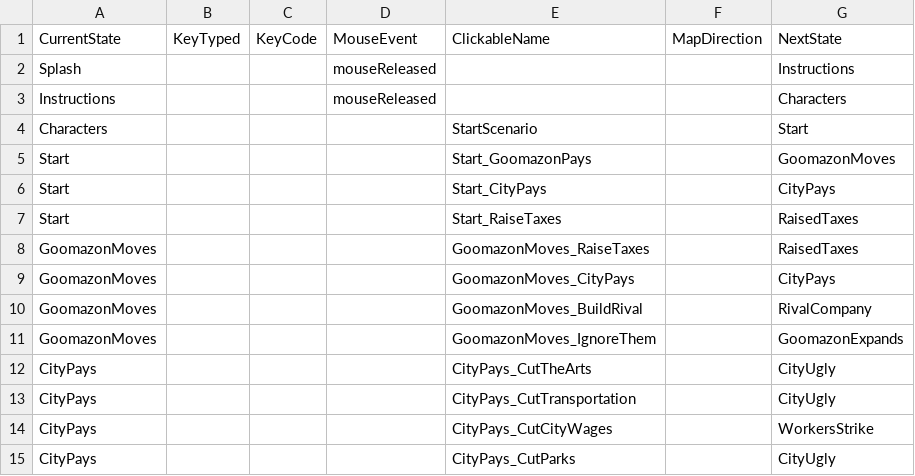
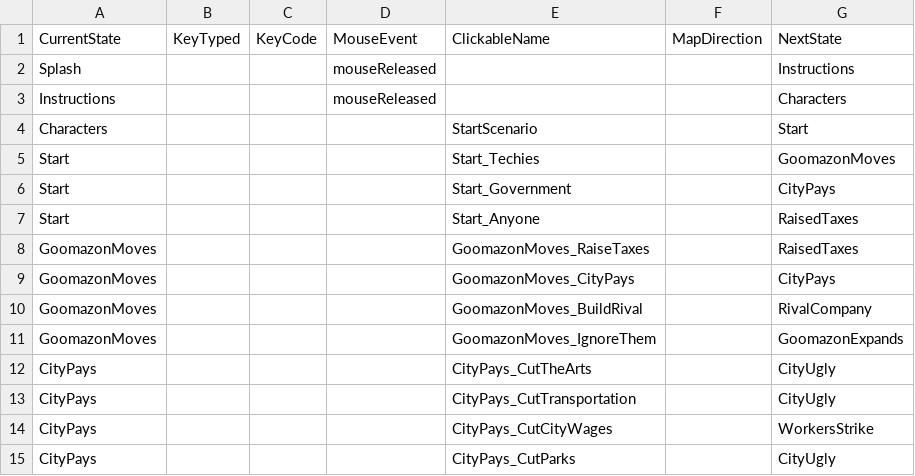
Before and after one commit to tjwong/Project3_SpeculativeInvention, a CSV file: data/interactionTable.csv, drawn as a sheet.

```diff
--- a/data/interactionTable.csv
+++ b/data/interactionTable.csv
@@ -4,5 +4,5 @@ Instructions,,,mouseReleased,,,Characters
 Characters,,,,StartScenario,,Start
-Start,,,,Start_GoomazonPays,,GoomazonMoves
-Start,,,,Start_CityPays,,CityPays
-Start,,,,Start_RaiseTaxes,,RaisedTaxes
+Start,,,,Start_Techies,,GoomazonMoves
+Start,,,,Start_Government,,CityPays
+Start,,,,Start_Anyone,,RaisedTaxes
 GoomazonMoves,,,,GoomazonMoves_RaiseTaxes,,RaisedTaxes
```
Also changed, not shown: data/adventureStates.csv, data/clickableLayout.csv, 12 other files.
